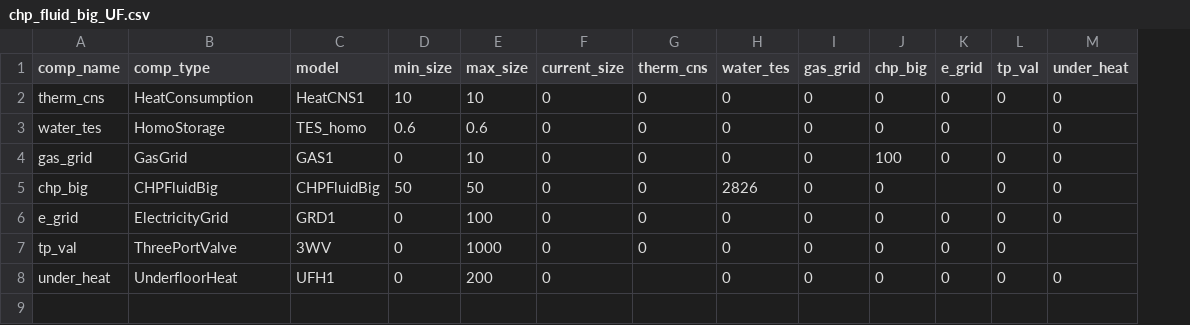
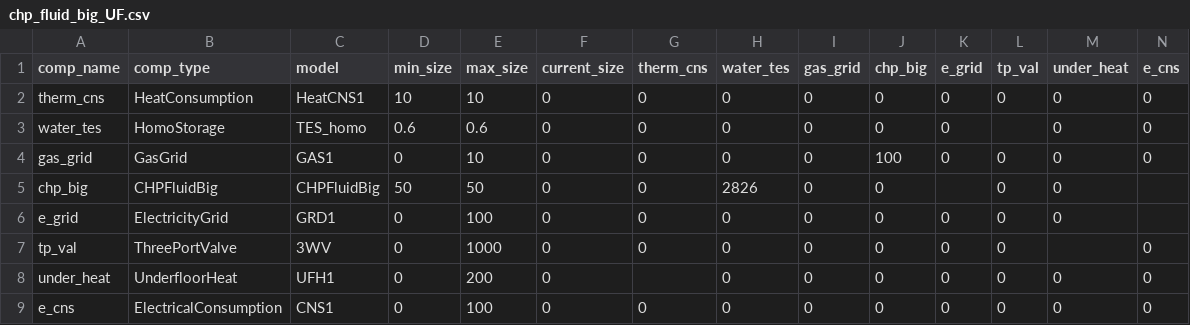
Before and after one commit to RWTH-EBC/BESDOT, a CSV file: data/topology/chp_fluid_big_UF.csv, drawn as a sheet; the diff names each change by its address in the sheet, - before the commit and + after, or states it on an @@ line.

```diff
--- a/data/topology/chp_fluid_big_UF.csv
+++ b/data/topology/chp_fluid_big_UF.csv
+column N (e_cns), rows 2-8: 0 | 0 | 0 |  |  | 0 | 0
+row 9: e_cns | ElectricalConsumption | CNS1 | 0 | 100 | 0 | 0 | 0 | 0 | 0 | 0 | 0 | 0 | 0
```
Also changed, not shown: data/topology/chp_fluid_big.csv, data/topology/chp_fluid_small.csv, 7 other files.
